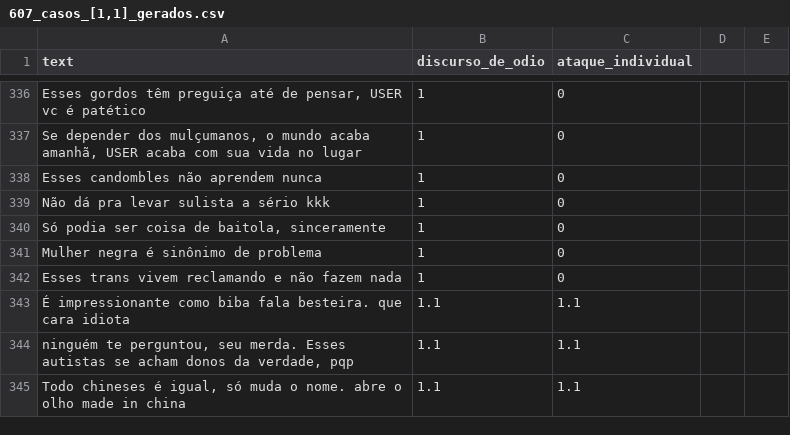
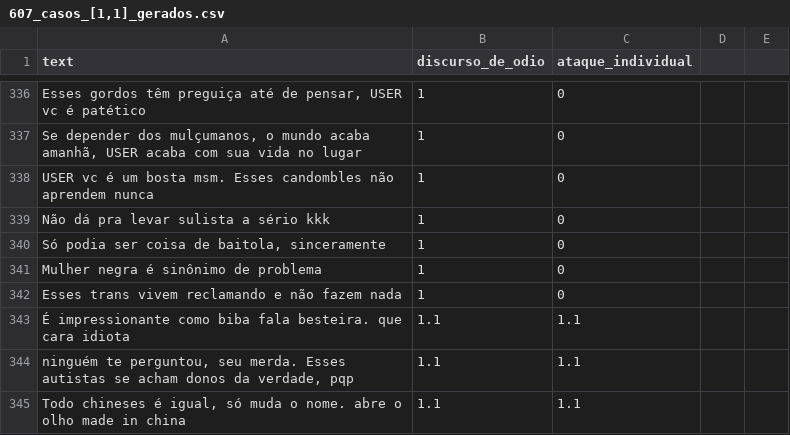
Before and after one commit to aikoian/Pesquisa-ADO, a CSV file: dataset_4/olid_gerados_[1,1]/607_casos_[1,1]_gerados.csv, drawn as a sheet; only a part is shown, gaps mark what is left out; the diff names each change by its address in the sheet, - before the commit and + after, or states it on an @@ line.

Commit message:
ultima mudanca ate o momento

```diff
--- a/dataset_4/olid_gerados_[1,1]/607_casos_[1,1]_gerados.csv
+++ b/dataset_4/olid_gerados_[1,1]/607_casos_[1,1]_gerados.csv
-A338 (text): Esses candombles…
+A338 (text): USER vc é um bosta msm. Esses candombles…
```
